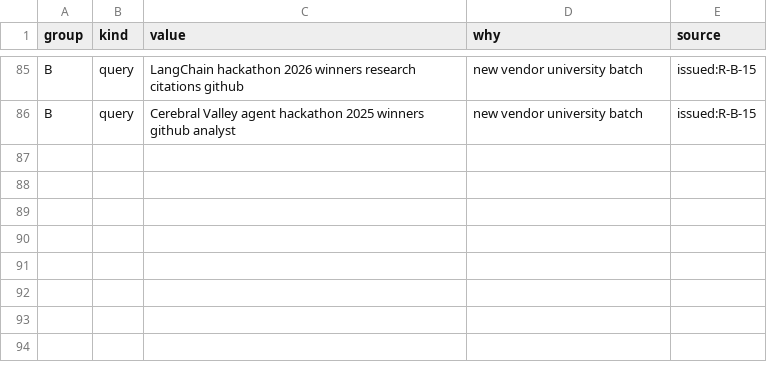
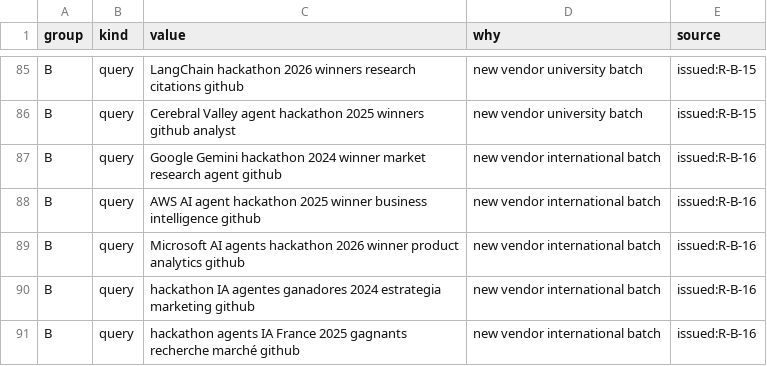
Before and after one commit to Shalioner/mgimo-hackathon, a TSV file: docs/night/research/queue.tsv, drawn as a sheet; only a part is shown, gaps mark what is left out.

Commit message:
night: S02 ревью ACCEPT, следующая проверка T02

```diff
--- a/docs/night/research/queue.tsv
+++ b/docs/night/research/queue.tsv
@@ -86 +86,6 @@ B	query	LangChain hackathon 2026 winners research citations github	new vendor un
 B	query	Cerebral Valley agent hackathon 2025 winners github analyst	new vendor university batch	issued:R-B-15
+B	query	Google Gemini hackathon 2024 winner market research agent github	new vendor international batch	issued:R-B-16
+B	query	AWS AI agent hackathon 2025 winner business intelligence github	new vendor international batch	issued:R-B-16
+B	query	Microsoft AI agents hackathon 2026 winner product analytics github	new vendor international batch	issued:R-B-16
+B	query	hackathon IA agentes ganadores 2024 estrategia marketing github	new vendor international batch	issued:R-B-16
+B	query	hackathon agents IA France 2025 gagnants recherche marché github	new vendor international batch	issued:R-B-16
```
Also changed, not shown: 2 other files.
